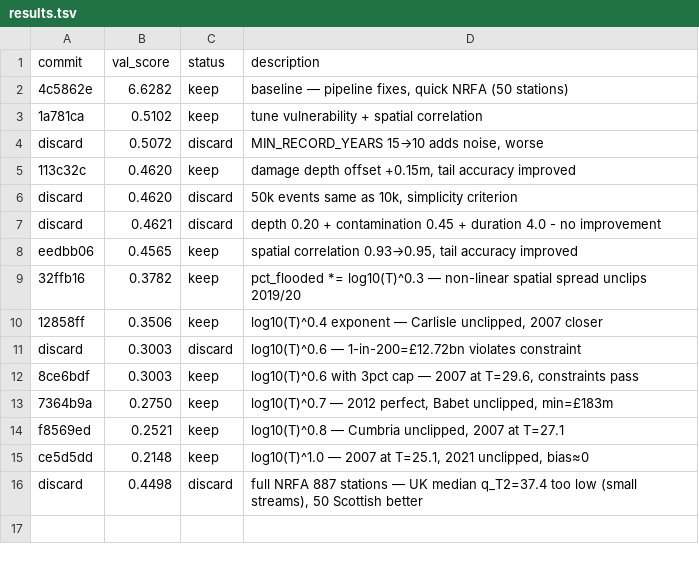
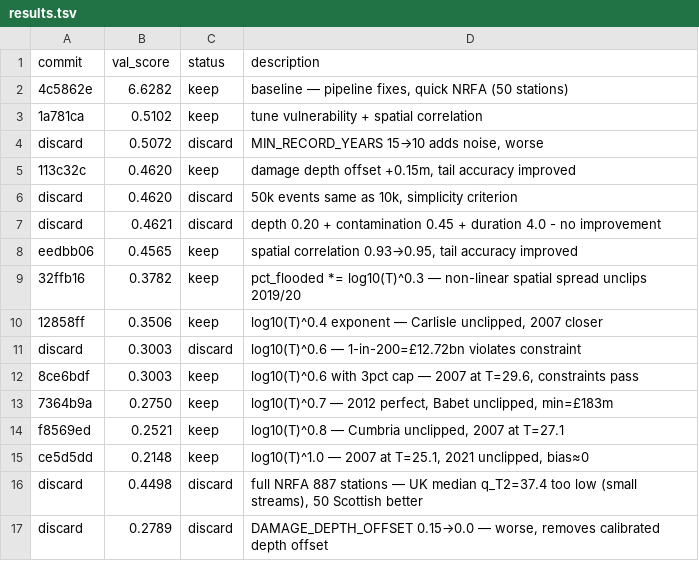
Before and after one commit to chatz48/UK_Flood_Insurance_Project, a TSV file: autoresearch/results.tsv, drawn as a sheet.

Commit message:
log: discard depth offset 0.0 — val_score 0.2789 worse than 0.2148

```diff
--- a/autoresearch/results.tsv
+++ b/autoresearch/results.tsv
@@ -16 +16,2 @@ ce5d5dd	0.2148	keep	log10(T)^1.0 — 2007 at T=25.1, 2021 unclipped, bias≈0
 discard	0.4498	discard	full NRFA 887 stations — UK median q_T2=37.4 too low (small streams), 50 Scottish better
+discard	0.2789	discard	DAMAGE_DEPTH_OFFSET 0.15→0.0 — worse, removes calibrated depth offset
```
